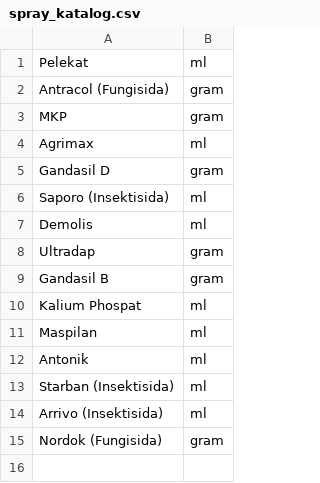
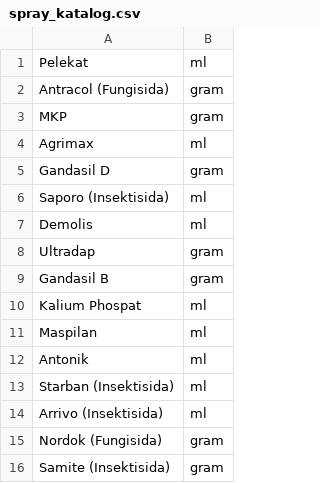
Before and after one commit to Lazuardis/streamlit_JIP_spray_form, a CSV file: spray_katalog.csv, drawn as a sheet; the diff names each change by its address in the sheet, - before the commit and + after, or states it on an @@ line.

Commit message:
update katalog

```diff
--- a/spray_katalog.csv
+++ b/spray_katalog.csv
+row 16: Samite (Insektisida) | gram
```
